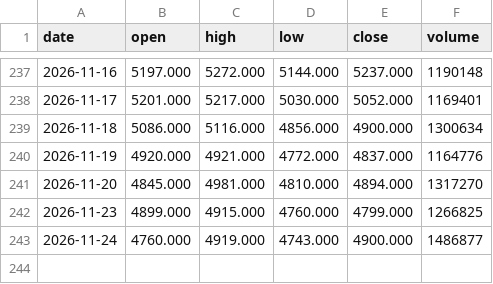
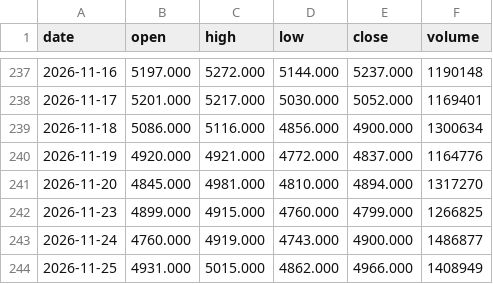
Before and after one commit to hainan5/invest-tracker, a CSV file: public/data/commodities/ethylene-glycol.csv, drawn as a sheet; only a part is shown, gaps mark what is left out; the diff names each change by its address in the sheet, - before the commit and + after, or states it on an @@ line.

```diff
--- a/public/data/commodities/ethylene-glycol.csv
+++ b/public/data/commodities/ethylene-glycol.csv
+row 244: 2026-11-25 | 4931.000 | 5015.000 | 4862.000 | 4966.000 | 1408949
```
Also changed, not shown: public/data/commodities/lithium-carbonate.csv, public/data/commodities/methanol.csv, 29 other files.
